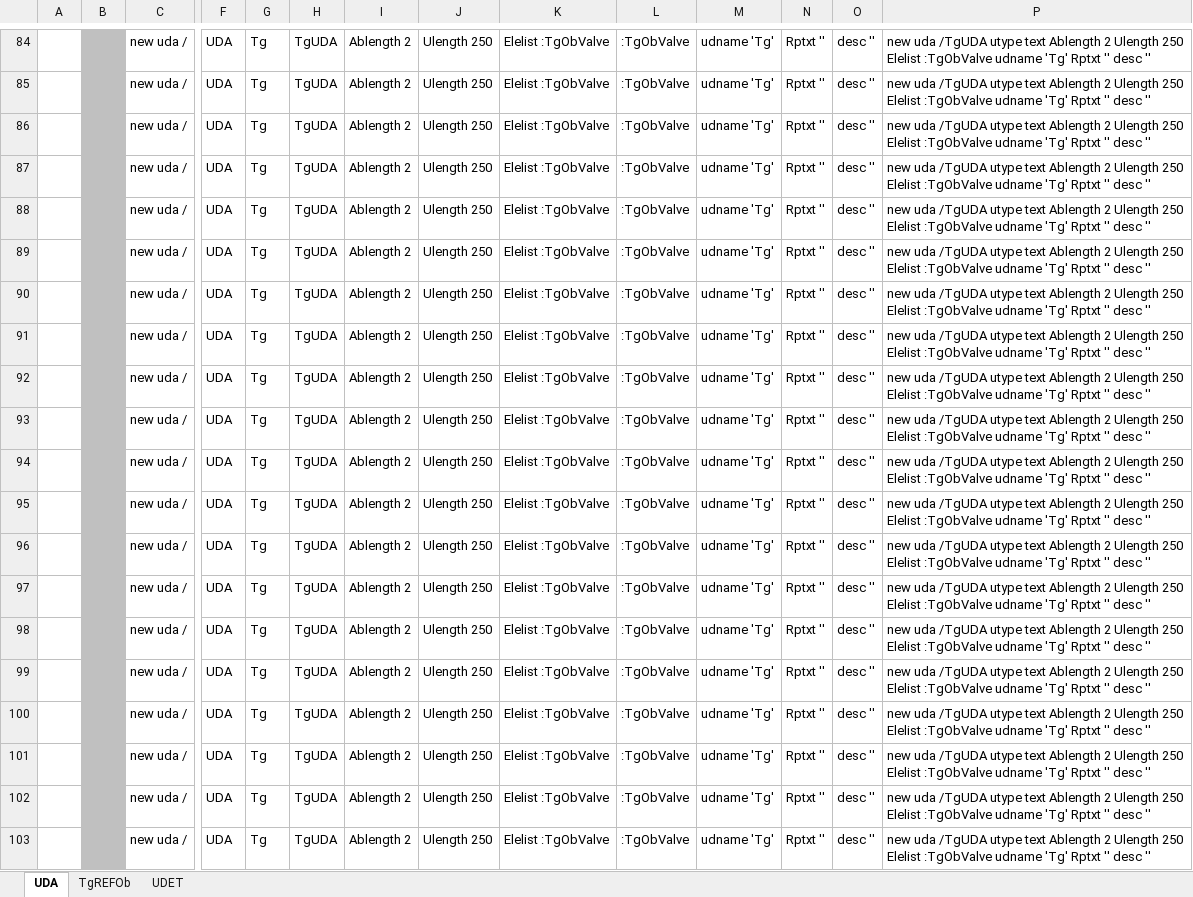
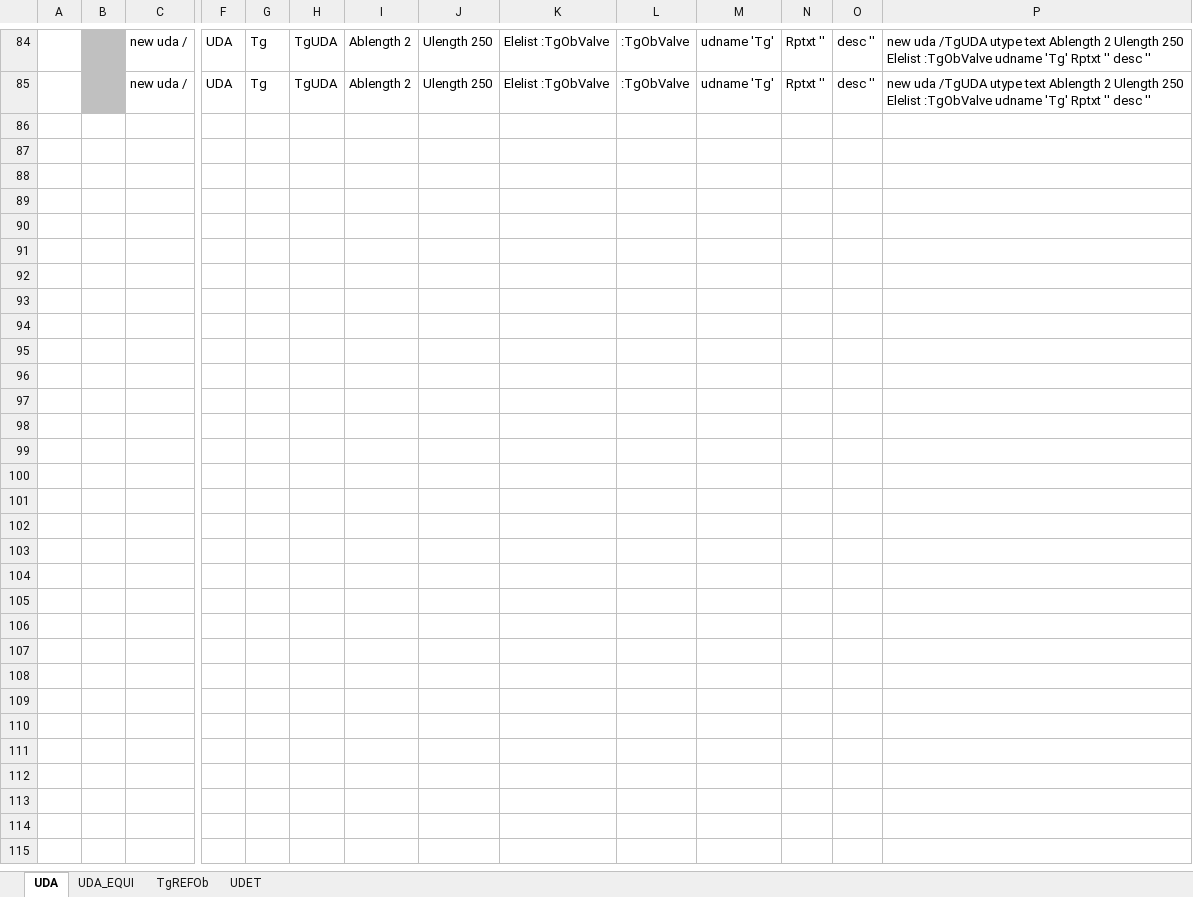
Before and after one commit to MartinFaustMayer/MACROS_WORK, an Excel workbook: EXCEL/UDAGEN.xlsx, sheet UDA, drawn as a sheet; only a part is shown, gaps mark what is left out; values as stored, in another font and other column widths than the file's, no borders; table styles not drawn; rows hold the shown columns only; the diff covers the shown part only; the diff names each change by its address in the sheet, - before the commit and + after, or states it on an @@ line.

Commit message:
UDA UDET for SAN EQUI-List

```diff
--- a/EXCEL/UDAGEN.xlsx (sheet UDA)
+++ b/EXCEL/UDAGEN.xlsx (sheet UDA)
+sheet tab: UDA_EQUI
-row 86:  |  | new uda / | UDA | Tg | TgUDA | Ablength 2 | Ulength 250 | Elelist :TgObValve | :TgObValve | udname 'Tg' | Rptxt '' | desc '' | new uda /TgUDA utype text Ablength 2 Ulength 250 Elelist :TgObValve udname 'Tg' Rptxt '' desc ''
-row 87:  |  | new uda / | UDA | Tg | TgUDA | Ablength 2 | Ulength 250 | Elelist :TgObValve | :TgObValve | udname 'Tg' | Rptxt '' | desc '' | new uda /TgUDA utype text Ablength 2 Ulength 250 Elelist :TgObValve udname 'Tg' Rptxt '' desc ''
-row 88:  |  | new uda / | UDA | Tg | TgUDA | Ablength 2 | Ulength 250 | Elelist :TgObValve | :TgObValve | udname 'Tg' | Rptxt '' | desc '' | new uda /TgUDA utype text Ablength 2 Ulength 250 Elelist :TgObValve udname 'Tg' Rptxt '' desc ''
-row 89:  |  | new uda / | UDA | Tg | TgUDA | Ablength 2 | Ulength 250 | Elelist :TgObValve | :TgObValve | udname 'Tg' | Rptxt '' | desc '' | new uda /TgUDA utype text Ablength 2 Ulength 250 Elelist :TgObValve udname 'Tg' Rptxt '' desc ''
-row 90:  |  | new uda / | UDA | Tg | TgUDA | Ablength 2 | Ulength 250 | Elelist :TgObValve | :TgObValve | udname 'Tg' | Rptxt '' | desc '' | new uda /TgUDA utype text Ablength 2 Ulength 250 Elelist :TgObValve udname 'Tg' Rptxt '' desc ''
-row 91:  |  | new uda / | UDA | Tg | TgUDA | Ablength 2 | Ulength 250 | Elelist :TgObValve | :TgObValve | udname 'Tg' | Rptxt '' | desc '' | new uda /TgUDA utype text Ablength 2 Ulength 250 Elelist :TgObValve udname 'Tg' Rptxt '' desc ''
-row 92:  |  | new uda / | UDA | Tg | TgUDA | Ablength 2 | Ulength 250 | Elelist :TgObValve | :TgObValve | udname 'Tg' | Rptxt '' | desc '' | new uda /TgUDA utype text Ablength 2 Ulength 250 Elelist :TgObValve udname 'Tg' Rptxt '' desc ''
-row 93:  |  | new uda / | UDA | Tg | TgUDA | Ablength 2 | Ulength 250 | Elelist :TgObValve | :TgObValve | udname 'Tg' | Rptxt '' | desc '' | new uda /TgUDA utype text Ablength 2 Ulength 250 Elelist :TgObValve udname 'Tg' Rptxt '' desc ''
-row 94:  |  | new uda / | UDA | Tg | TgUDA | Ablength 2 | Ulength 250 | Elelist :TgObValve | :TgObValve | udname 'Tg' | Rptxt '' | desc '' | new uda /TgUDA utype text Ablength 2 Ulength 250 Elelist :TgObValve udname 'Tg' Rptxt '' desc ''
-row 95:  |  | new uda / | UDA | Tg | TgUDA | Ablength 2 | Ulength 250 | Elelist :TgObValve | :TgObValve | udname 'Tg' | Rptxt '' | desc '' | new uda /TgUDA utype text Ablength 2 Ulength 250 Elelist :TgObValve udname 'Tg' Rptxt '' desc ''
-row 96:  |  | new uda / | UDA | Tg | TgUDA | Ablength 2 | Ulength 250 | Elelist :TgObValve | :TgObValve | udname 'Tg' | Rptxt '' | desc '' | new uda /TgUDA utype text Ablength 2 Ulength 250 Elelist :TgObValve udname 'Tg' Rptxt '' desc ''
-row 97:  |  | new uda / | UDA | Tg | TgUDA | Ablength 2 | Ulength 250 | Elelist :TgObValve | :TgObValve | udname 'Tg' | Rptxt '' | desc '' | new uda /TgUDA utype text Ablength 2 Ulength 250 Elelist :TgObValve udname 'Tg' Rptxt '' desc ''
-row 98:  |  | new uda / | UDA | Tg | TgUDA | Ablength 2 | Ulength 250 | Elelist :TgObValve | :TgObValve | udname 'Tg' | Rptxt '' | desc '' | new uda /TgUDA utype text Ablength 2 Ulength 250 Elelist :TgObValve udname 'Tg' Rptxt '' desc ''
-row 99:  |  | new uda / | UDA | Tg | TgUDA | Ablength 2 | Ulength 250 | Elelist :TgObValve | :TgObValve | udname 'Tg' | Rptxt '' | desc '' | new uda /TgUDA utype text Ablength 2 Ulength 250 Elelist :TgObValve udname 'Tg' Rptxt '' desc ''
-row 100:  |  | new uda / | UDA | Tg | TgUDA | Ablength 2 | Ulength 250 | Elelist :TgObValve | :TgObValve | udname 'Tg' | Rptxt '' | desc '' | new uda /TgUDA utype text Ablength 2 Ulength 250 Elelist :TgObValve udname 'Tg' Rptxt '' desc ''
-row 101:  |  | new uda / | UDA | Tg | TgUDA | Ablength 2 | Ulength 250 | Elelist :TgObValve | :TgObValve | udname 'Tg' | Rptxt '' | desc '' | new uda /TgUDA utype text Ablength 2 Ulength 250 Elelist :TgObValve udname 'Tg' Rptxt '' desc ''
-row 102:  |  | new uda / | UDA | Tg | TgUDA | Ablength 2 | Ulength 250 | Elelist :TgObValve | :TgObValve | udname 'Tg' | Rptxt '' | desc '' | new uda /TgUDA utype text Ablength 2 Ulength 250 Elelist :TgObValve udname 'Tg' Rptxt '' desc ''
-row 103:  |  | new uda / | UDA | Tg | TgUDA | Ablength 2 | Ulength 250 | Elelist :TgObValve | :TgObValve | udname 'Tg' | Rptxt '' | desc '' | new uda /TgUDA utype text Ablength 2 Ulength 250 Elelist :TgObValve udname 'Tg' Rptxt '' desc ''
```
Also changed, not shown: 35 removed rows elsewhere in this sheet.
